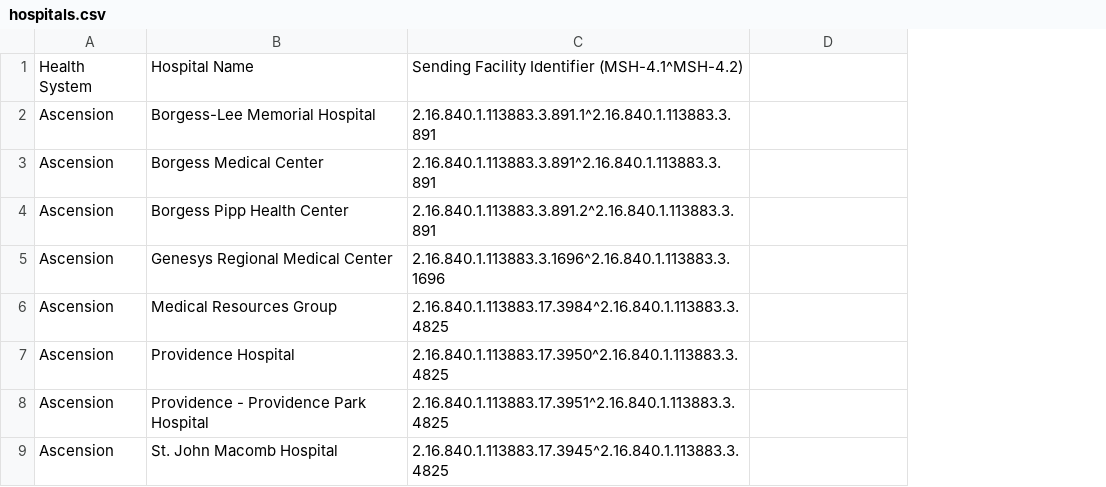
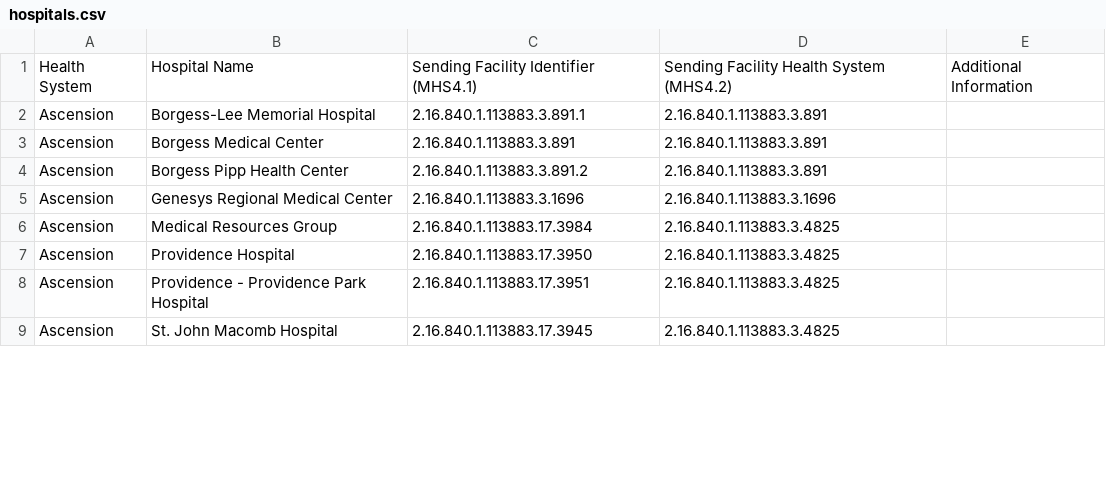
Before and after one commit to informationsoftworks/mihin, a CSV file: oids/hospitals.csv, drawn as a sheet; only a part is shown; removed rows and columns are numbered as before the commit, all else as after; the diff names each change by its address in the sheet, - before the commit and + after, or states it on an @@ line.

```diff
--- a/oids/hospitals.csv
+++ b/oids/hospitals.csv
-column C, rows 1-9: Sending Facility Identifier (MSH-4.1^MSH-4.2) | 2.16.840.1.113883.3.891.1^2.16.840.1.113883.3.891 | 2.16.840.1.113883.3.891^2.16.840.1.113883.3.891 | 2.16.840.1.113883.3.891.2^2.16.840.1.113883.3.891 | 2.16.840.1.113883.3.1696^2.16.840.1.113883.3.1696 | 2.16.840.1.113883.17.3984^2.16.840.1.113883.3.4825 | 2.16.840.1.113883.17.3950^2.16.840.1.113883.3.4825 | 2.16.840.1.113883.17.3951^2.16.840.1.113883.3.4825 | 2.16.840.1.113883.17.3945^2.16.840.1.113883.3.4825
+column C, rows 1-9: Sending Facility Identifier (MHS4.1) | 2.16.840.1.113883.3.891.1 | 2.16.840.1.113883.3.891 | 2.16.840.1.113883.3.891.2 | 2.16.840.1.113883.3.1696 | 2.16.840.1.113883.17.3984 | 2.16.840.1.113883.17.3950 | 2.16.840.1.113883.17.3951 | 2.16.840.1.113883.17.3945
+column D, rows 1-9: Sending Facility Health System (MHS4.2) | 2.16.840.1.113883.3.891 | 2.16.840.1.113883.3.891 | 2.16.840.1.113883.3.891 | 2.16.840.1.113883.3.1696 | 2.16.840.1.113883.3.4825 | 2.16.840.1.113883.3.4825 | 2.16.840.1.113883.3.4825 | 2.16.840.1.113883.3.4825
-E1: (empty)
+E1: Additional Information
```
Also changed, not shown: oids/hhas.csv, oids/outpatient.csv, 1 other file.
